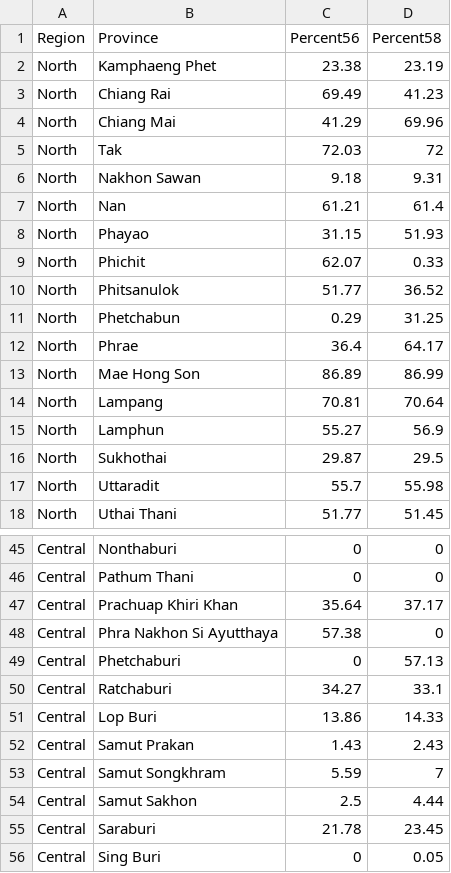
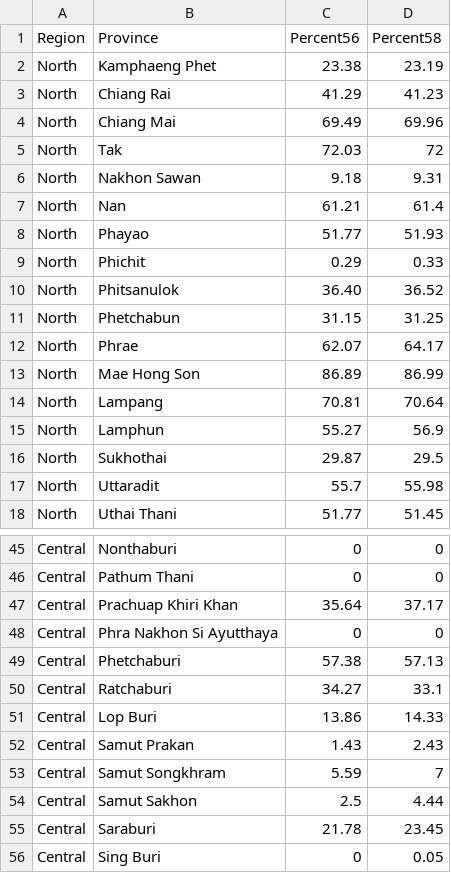
Before and after one commit to b5710545015/HCI-project, a CSV file: data/forest_data.csv, drawn as a sheet; only a part is shown, gaps mark what is left out.

```diff
--- a/data/forest_data.csv
+++ b/data/forest_data.csv
@@ -2,4 +2,4 @@ Region,Province,Percent56,Percent58
 North, Kamphaeng Phet,23.38,23.19
-North, Chiang Rai,69.49,41.23
-North, Chiang Mai,41.29,69.96
+North, Chiang Rai,41.29,41.23
+North, Chiang Mai,69.49,69.96
 North, Tak,72.03,72
@@ -7,7 +7,7 @@ North, Nakhon Sawan,9.18,9.31
 North, Nan,61.21,61.4
-North, Phayao,31.15,51.93
-North, Phichit,62.07,0.33
-North, Phitsanulok,51.77,36.52
-North, Phetchabun,0.29,31.25
-North, Phrae,36.4,64.17
+North, Phayao,51.77,51.93
+North, Phichit,0.29,0.33
+North, Phitsanulok,36.40,36.52
+North, Phetchabun,31.15,31.25
+North, Phrae,62.07,64.17
 North, Mae Hong Son,86.89,86.99
@@ -47,4 +47,4 @@ Central, Pathum Thani,0,0
 Central, Prachuap Khiri Khan,35.64,37.17
-Central, Phra Nakhon Si Ayutthaya,57.38,0
-Central, Phetchaburi,0,57.13
+Central, Phra Nakhon Si Ayutthaya,0,0
+Central, Phetchaburi,57.38,57.13
 Central, Ratchaburi,34.27,33.1
```
Also changed, not shown: 1 other file.
